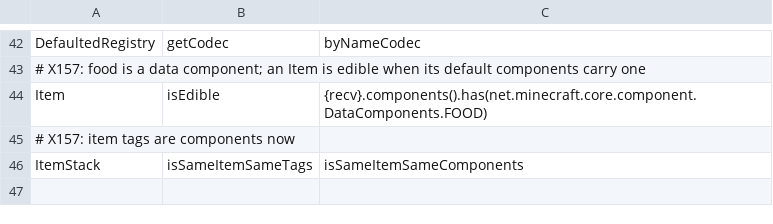
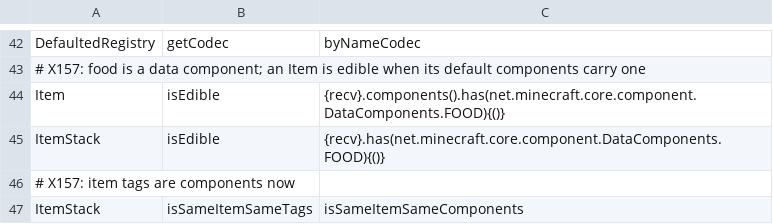
Before and after one commit to jivinstev/mc-mod-version-upgrade, a TSV file: tools/recipes/forge-1.21.1-members.tsv, drawn as a sheet; only a part is shown, gaps mark what is left out.

```diff
--- a/tools/recipes/forge-1.21.1-members.tsv
+++ b/tools/recipes/forge-1.21.1-members.tsv
@@ -43,3 +43,4 @@ DefaultedRegistry	getCodec	byNameCodec
 # X157: food is a data component; an Item is edible when its default components carry one
-Item	isEdible	{recv}.components().has(net.minecraft.core.component.DataComponents.FOOD)
+Item	isEdible	{recv}.components().has(net.minecraft.core.component.DataComponents.FOOD){()}
+ItemStack	isEdible	{recv}.has(net.minecraft.core.component.DataComponents.FOOD){()}
 # X157: item tags are components now
```
Also changed, not shown: tools/recipes/era-26.2-members.tsv, 5 other files.
